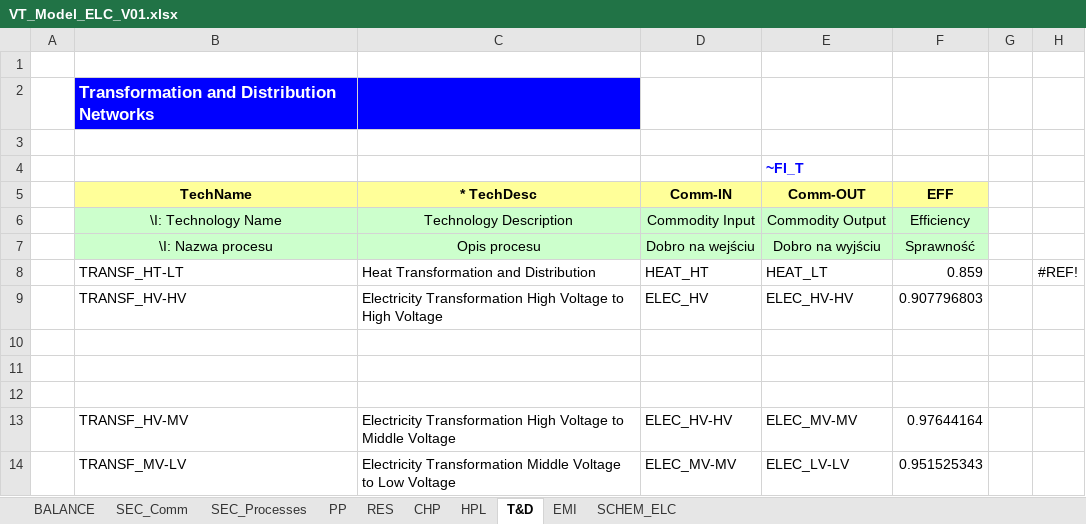
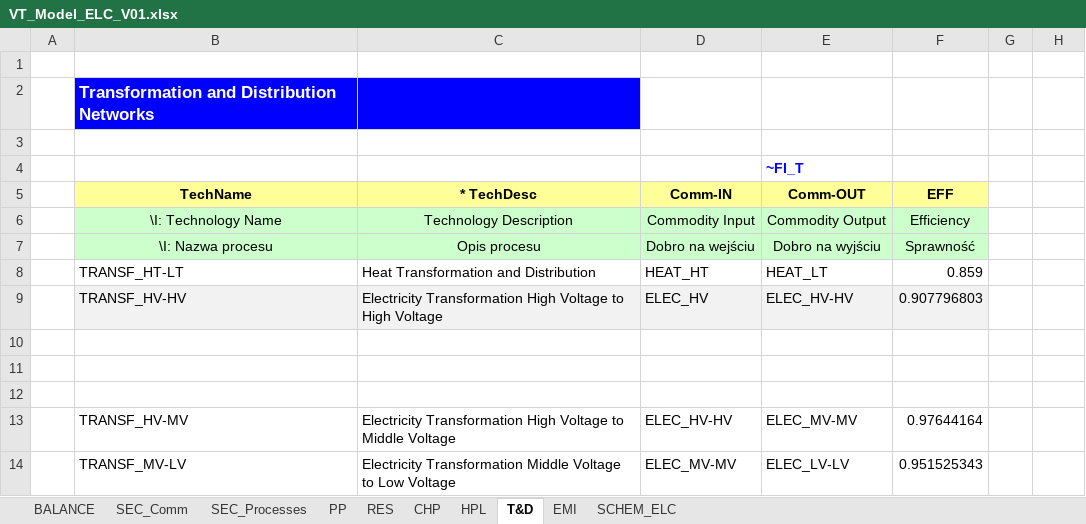
Before and after one commit to makracz/Vedaonline, an Excel workbook: VT_Model_ELC_V01.xlsx, sheet T&D, drawn as a sheet; values as stored, in another font and other column widths than the file's, no borders; the diff names each change by its address in the sheet, - before the commit and + after, or states it on an @@ line.

```diff
--- a/VT_Model_ELC_V01.xlsx (sheet T&D)
+++ b/VT_Model_ELC_V01.xlsx (sheet T&D)
-H8: #REF!
+H8: (empty)
-B9:F9 fill: none
+B9:F9 fill: #F2F2F2
```
Also changed, not shown: sheet SEC_Comm, sheet SEC_Processes, VT_Model_DMD_V01.xlsx, VT_Model_SUP_V01.xlsx.
